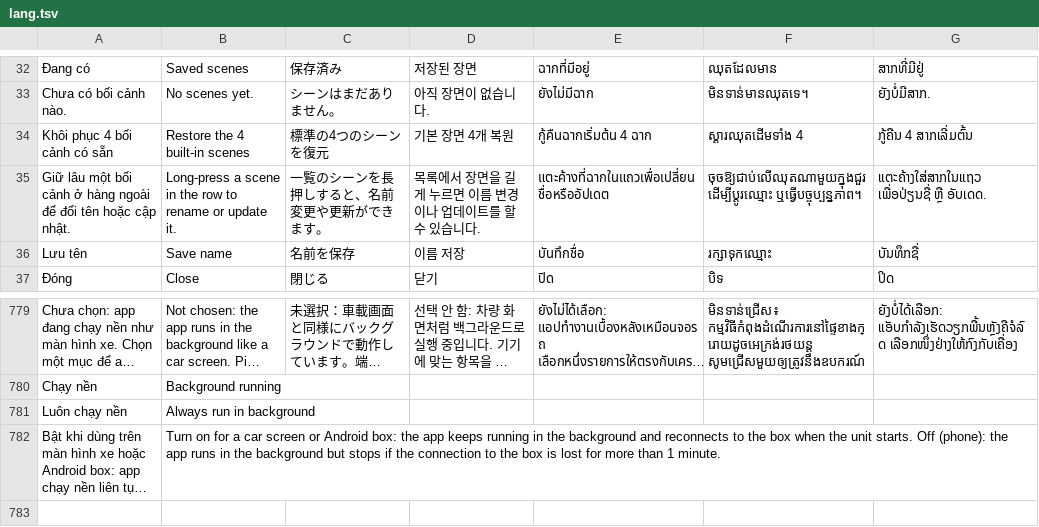
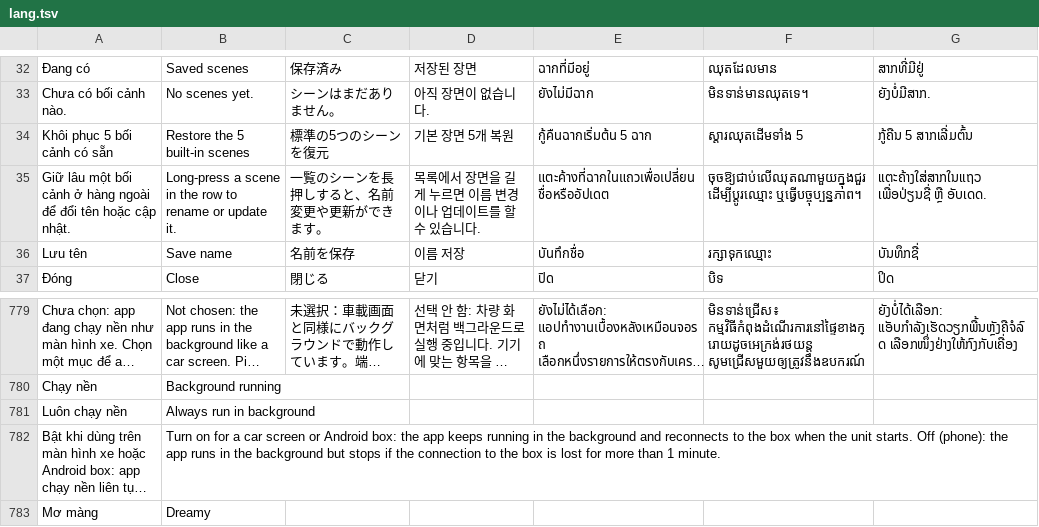
Before and after one commit to langtucute9x-create/sk-link-android, a TSV file: app/src/main/res/raw/lang.tsv, drawn as a sheet; only a part is shown, gaps mark what is left out; long unchanged cells end in …; the diff names each change by its address in the sheet, - before the commit and + after, or states it on an @@ line.

```diff
--- a/app/src/main/res/raw/lang.tsv
+++ b/app/src/main/res/raw/lang.tsv
-A34: Khôi phục 4 bối cảnh có sẵn
+A34: Khôi phục 5 bối cảnh có sẵn
-B34: Restore the 4 built-in scenes
+B34: Restore the 5 built-in scenes
-C34: 標準の4つのシーンを復元
+C34: 標準の5つのシーンを復元
-D34: 기본 장면 4개 복원
+D34: 기본 장면 5개 복원
-E34: กู้คืนฉากเริ่มต้น 4 ฉาก
+E34: กู้คืนฉากเริ่มต้น 5 ฉาก
-F34: ស្តារឈុតដើមទាំង 4
+F34: ស្តារឈុតដើមទាំង 5
-G34: ກູ້ຄືນ 4 ສາກເລີ່ມຕົ້ນ
+G34: ກູ້ຄືນ 5 ສາກເລີ່ມຕົ້ນ
+row 783: Mơ màng | Dreamy
```
Also changed, not shown: 4 other files.
